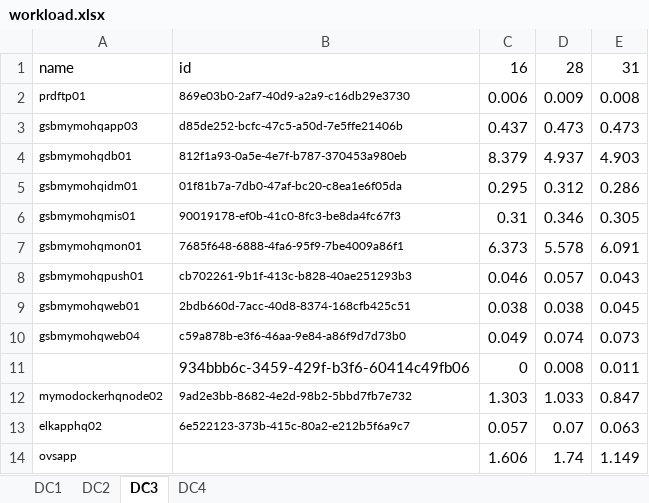
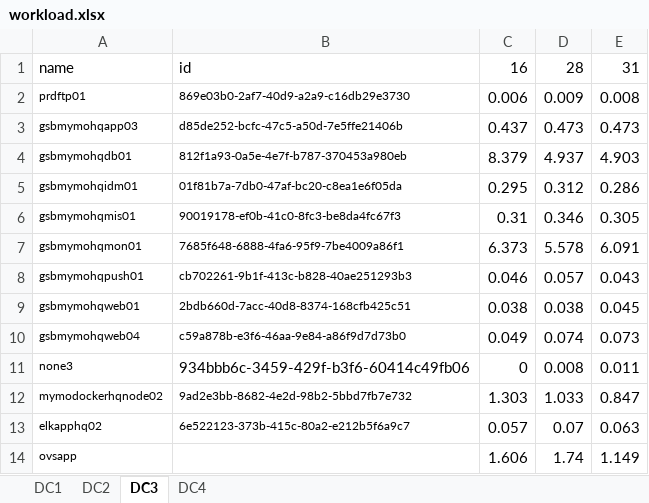
Before and after one commit to NightRobot/optimization, an Excel workbook: data/workload.xlsx, sheet DC3, drawn as a sheet; values as stored, in another font and other column widths than the file's, no borders; the diff names each change by its address in the sheet, - before the commit and + after, or states it on an @@ line.

```diff
--- a/data/workload.xlsx (sheet DC3)
+++ b/data/workload.xlsx (sheet DC3)
-A11: (empty)
+A11: none3
```
Also changed, not shown: sheet DC2, data/firstData.xlsx.
